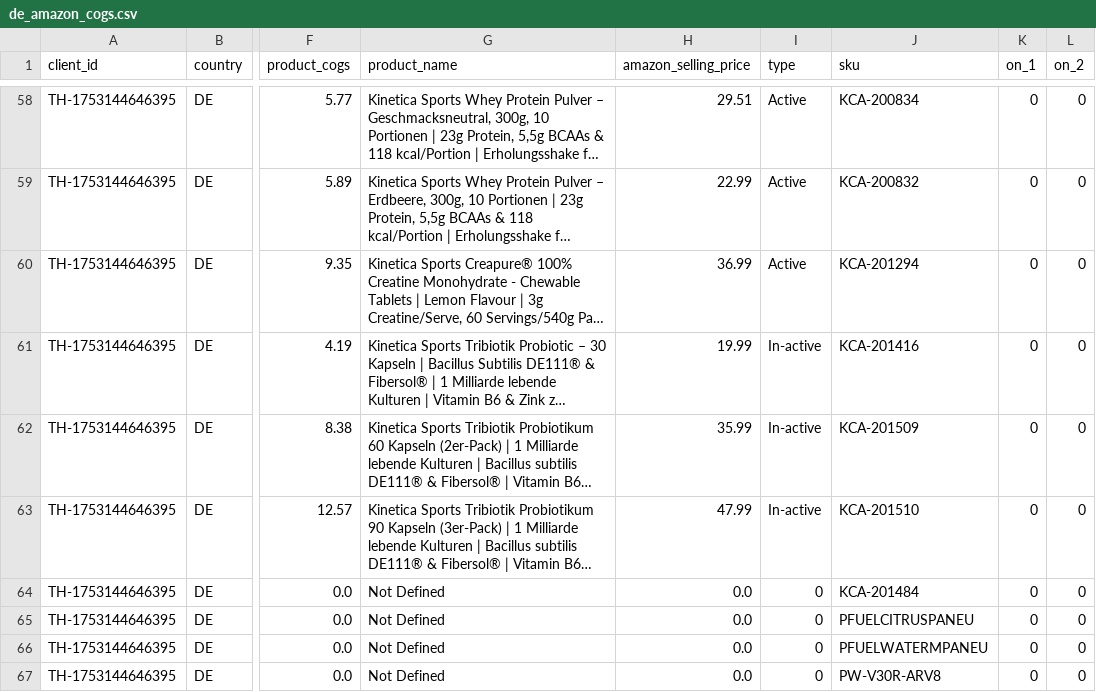
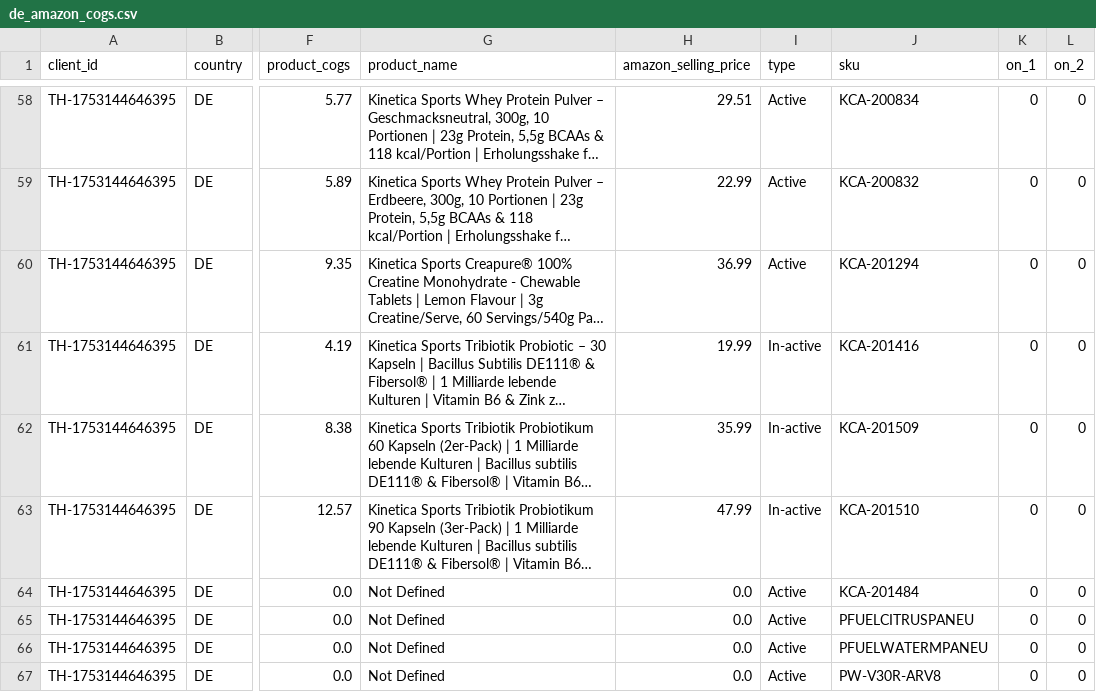
Before and after one commit to Shivank2401/Centralized-Ecosystem-Control-Center-Portal, a CSV file: cogs/knc/de_amazon_cogs.csv, drawn as a sheet; only a part is shown, gaps mark what is left out; long unchanged cells end in …; the diff names each change by its address in the sheet, - before the commit and + after, or states it on an @@ line.

```diff
--- a/cogs/knc/de_amazon_cogs.csv
+++ b/cogs/knc/de_amazon_cogs.csv
-I64:I67 (type): 0
+I64:I67 (type): Active
```
Also changed, not shown: cogs/knc/ie_shopify_cogs.csv, cogs/knc/uk_amazon_cogs.csv, 23 other files.
